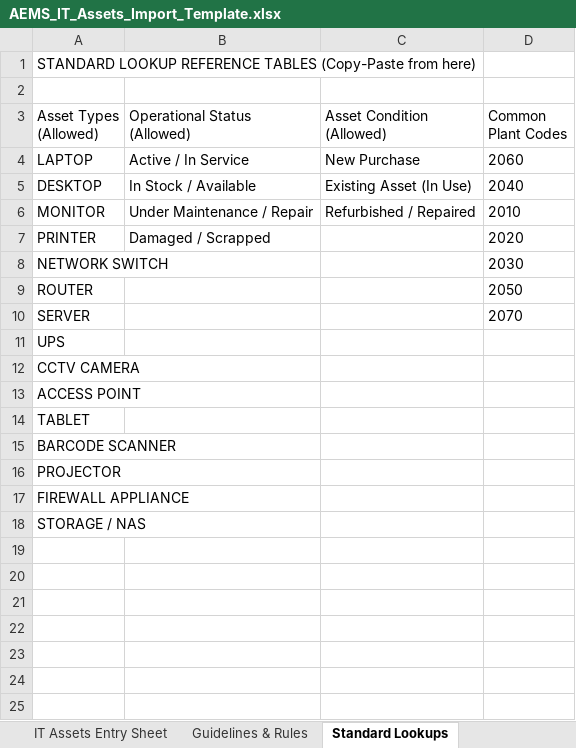
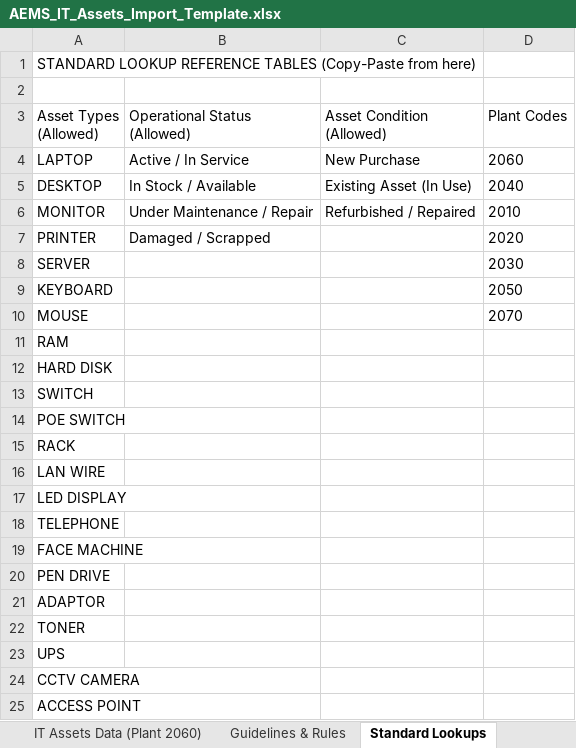
Before and after one commit to Kushagrash14/aems-noida, an Excel workbook: public/AEMS_IT_Assets_Import_Template.xlsx, sheet Standard Lookups, drawn as a sheet; values as stored, in another font and other column widths than the file's, no borders; removed rows and columns are numbered as before the commit, all else as after; the diff names each change by its address in the sheet, - before the commit and + after, or states it on an @@ line.

Commit message:
feat(importer): full 19-category IT asset support with Plant 2060 demo and specs mapping

```diff
--- a/public/AEMS_IT_Assets_Import_Template.xlsx (sheet Standard Lookups)
+++ b/public/AEMS_IT_Assets_Import_Template.xlsx (sheet Standard Lookups)
-sheet tab: IT Assets Entry Sheet
+sheet tab: IT Assets Data (Plant 2060)
-D3: Common Plant Codes
+D3: Plant Codes
-row 8: NETWORK SWITCH |  |  | 2030
-row 9: ROUTER |  |  | 2050
-D8 (Plant Codes): 2070
+D8 (Plant Codes): 2030
+row 9: KEYBOARD |  |  | 2050
+row 10: MOUSE |  |  | 2070
+row 11: RAM
+row 12: HARD DISK
+row 13: SWITCH
+row 14: POE SWITCH
+row 15: RACK
+row 16: LAN WIRE
+row 17: LED DISPLAY
+row 18: TELEPHONE
+row 19: FACE MACHINE
+row 20: PEN DRIVE
+row 21: ADAPTOR
+row 22: TONER
-row 14: TABLET
-row 15: BARCODE SCANNER
-row 16: PROJECTOR
-row 17: FIREWALL APPLIANCE
-row 18: STORAGE / NAS
```
Also changed, not shown: sheet IT Assets Data (Plant 2060), sheet Guidelines & Rules, 3 other files.
